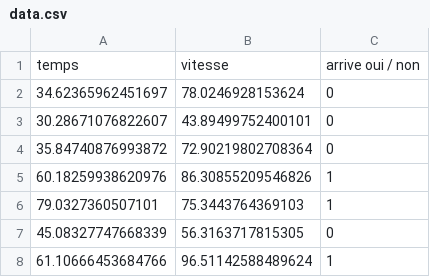
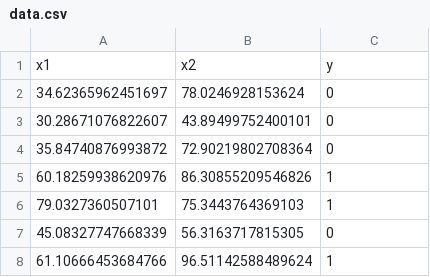
Before and after one commit to msukhare/logistic_regression, a CSV file: data.csv, drawn as a sheet; only a part is shown.

Commit message:
modif des labels de data.csv

```diff
--- a/data.csv
+++ b/data.csv
@@ -1,2 +1,2 @@
-temps, vitesse, arrive oui / non
+x1, x2, y
 34.62365962451697,78.0246928153624,0
```
